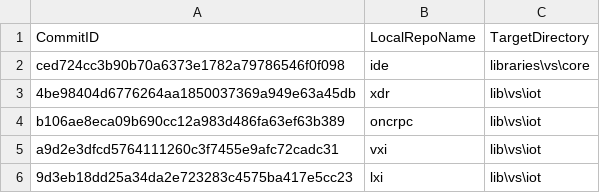
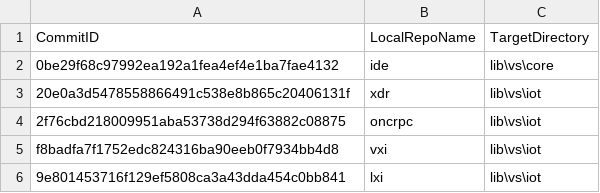
Before and after one commit to ATECoder/dn.lxi, a CSV file: externalReposCommits.csv, drawn as a sheet.

```diff
--- a/externalReposCommits.csv
+++ b/externalReposCommits.csv
@@ -1,6 +1,6 @@
 CommitID,LocalRepoName,TargetDirectory
-ced724cc3b90b70a6373e1782a79786546f0f098,ide,libraries\vs\core
-4be98404d6776264aa1850037369a949e63a45db,xdr,lib\vs\iot
-b106ae8eca09b690cc12a983d486fa63ef63b389,oncrpc,lib\vs\iot
-a9d2e3dfcd5764111260c3f7455e9afc72cadc31,vxi,lib\vs\iot
-9d3eb18dd25a34da2e723283c4575ba417e5cc23,lxi,lib\vs\iot
+0be29f68c97992ea192a1fea4ef4e1ba7fae4132,ide,lib\vs\core
+20e0a3d5478558866491c538e8b865c20406131f,xdr,lib\vs\iot
+2f76cbd218009951aba53738d294f63882c08875,oncrpc,lib\vs\iot
+f8badfa7f1752edc824316ba90eeb0f7934bb4d8,vxi,lib\vs\iot
+9e801453716f129ef5808ca3a43dda454c0bb841,lxi,lib\vs\iot
```
Also changed, not shown: externalRepos.csv.
